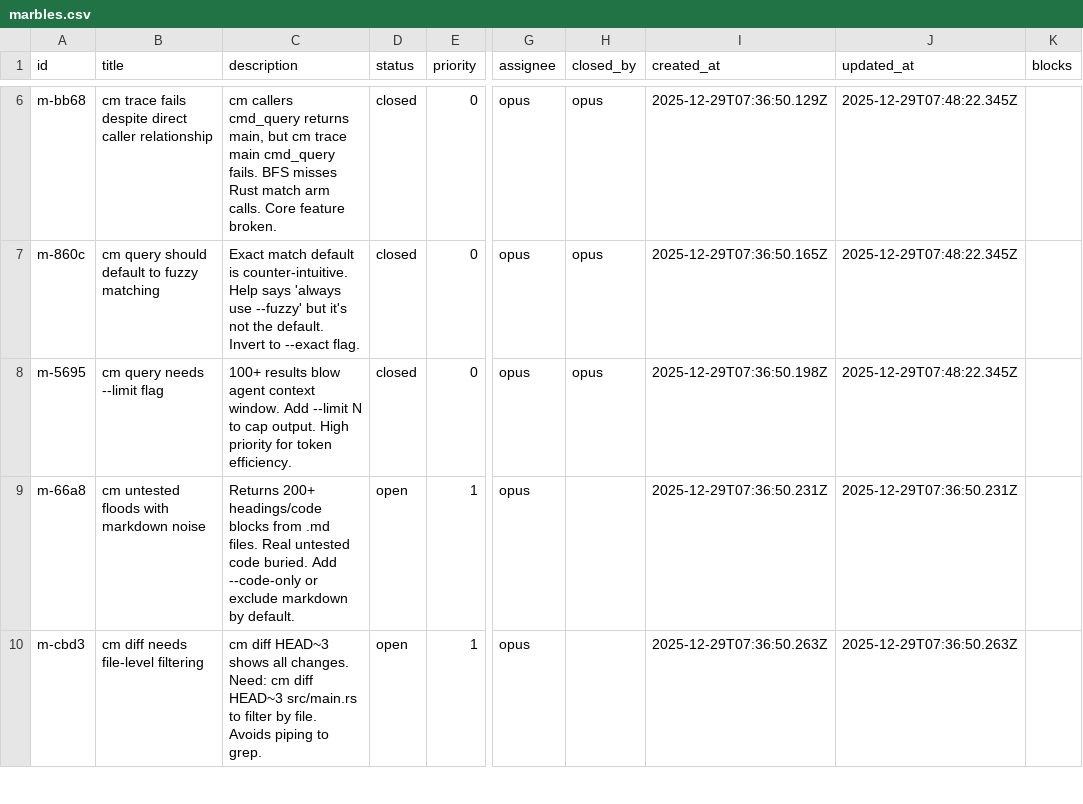
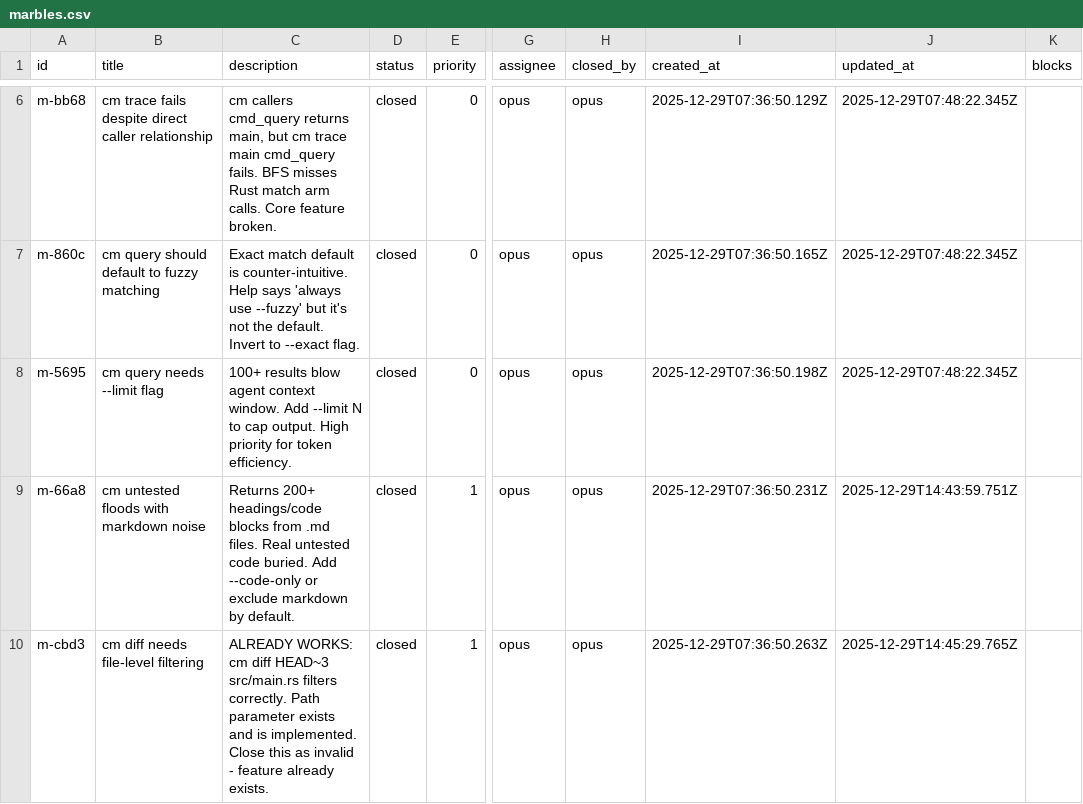
Before and after one commit to p1rallels/codemapper, a CSV file: .marbles/marbles.csv, drawn as a sheet; only a part is shown, gaps mark what is left out; the diff covers the shown part only; the diff names each change by its address in the sheet, - before the commit and + after, or states it on an @@ line.

Commit message:
5 fixed marbles m-66a8, m-cbd3, m-ac44, m-c8a2, m-2e7a

```diff
--- a/.marbles/marbles.csv
+++ b/.marbles/marbles.csv
-D9:D10 (status): open
+D9:D10 (status): closed
-H9:H10 (closed_by): (empty)
+H9:H10 (closed_by): opus
-J9 (updated_at): 2025-12-29T07:36:50.231Z
+J9 (updated_at): 2025-12-29T14:43:59.751Z
-C10 (description): cm diff HEAD~3 shows all changes. Need: cm diff HEAD~3 src/main.rs to filter by file. Avoids piping to grep.
+C10 (description): ALREADY WORKS: cm diff HEAD~3 src/main.rs filters correctly. Path parameter exists and is implemented. Close this as invalid - feature already exists.
-J10 (updated_at): 2025-12-29T07:36:50.263Z
+J10 (updated_at): 2025-12-29T14:45:29.765Z
```
Also changed, not shown: 2 added rows and 6 edited cells elsewhere in this file.
